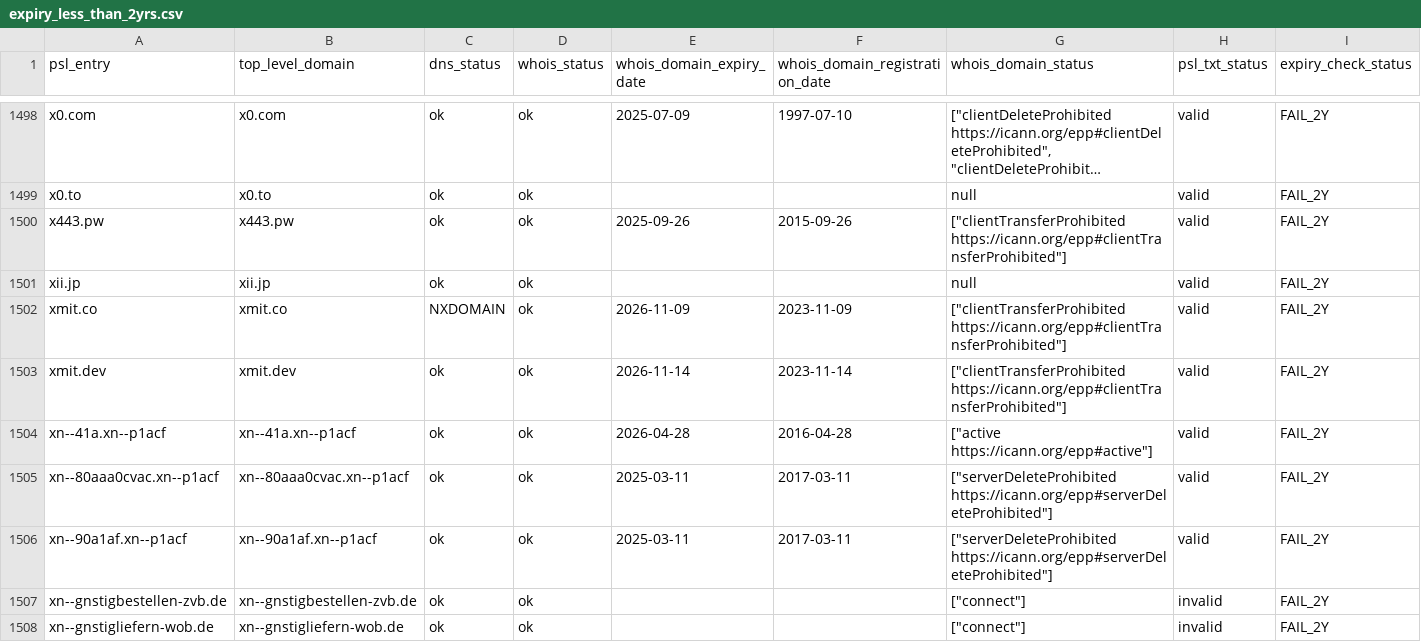
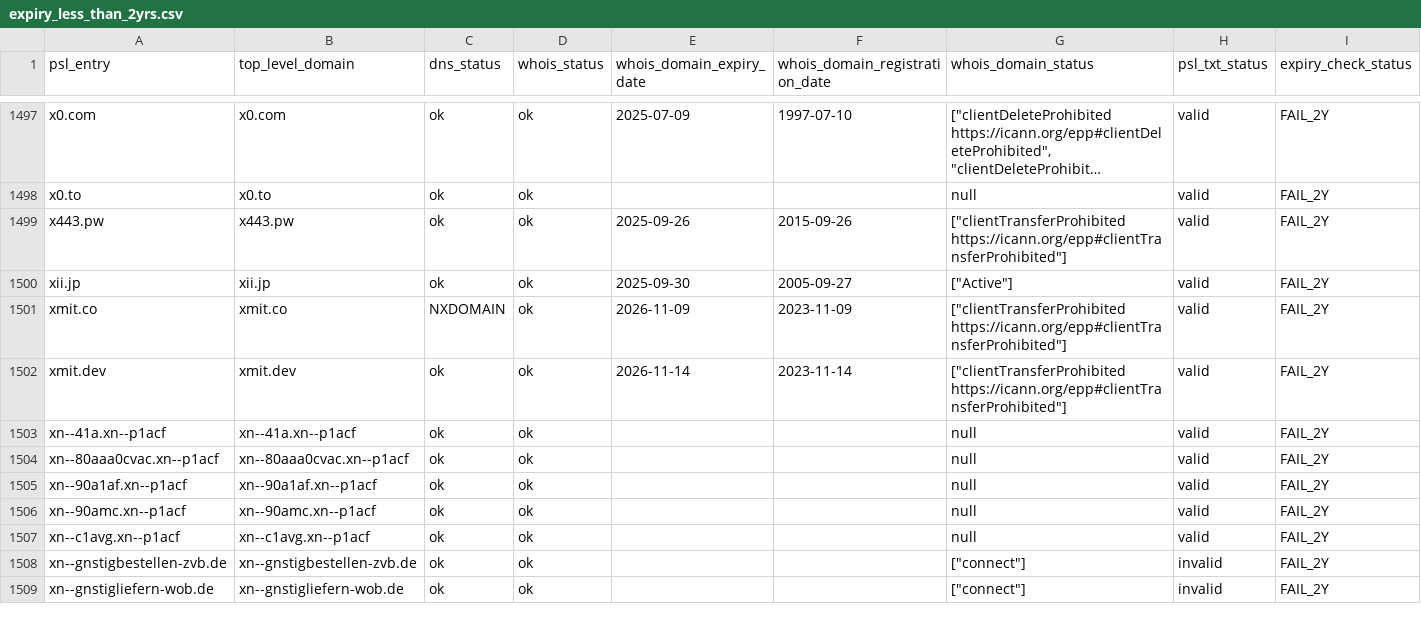
Before and after one commit to groundcat/PSL-private-domains-checker, a CSV file: data/expiry_less_than_2yrs.csv, drawn as a sheet; only a part is shown, gaps mark what is left out; long unchanged cells end in …; the diff covers the shown part only.

```diff
--- a/data/expiry_less_than_2yrs.csv
+++ b/data/expiry_less_than_2yrs.csv
@@ -1500,8 +1499,10 @@ x0.to,x0.to,ok,ok,,,null,valid,FAIL_2Y
 x443.pw,x443.pw,ok,ok,2025-09-26,2015-09-26,"[""clientTransferProhibited https://icann.org/epp#clientTransferProhibited""]",valid,FAIL_2Y
-xii.jp,xii.jp,ok,ok,,,null,valid,FAIL_2Y
+xii.jp,xii.jp,ok,ok,2025-09-30,2005-09-27,"[""Active""]",valid,FAIL_2Y
 xmit.co,xmit.co,NXDOMAIN,ok,2026-11-09,2023-11-09,"[""clientTransferProhibited https://icann.org/epp#clientTransferProhibited""]",valid,FAIL_2Y
 xmit.dev,xmit.dev,ok,ok,2026-11-14,2023-11-14,"[""clientTransferProhibited https://icann.org/epp#clientTransferProhibited""]",valid,FAIL_2Y
-xn--41a.xn--p1acf,xn--41a.xn--p1acf,ok,ok,2026-04-28,2016-04-28,"[""active https://icann.org/epp#active""]",valid,FAIL_2Y
-xn--80aaa0cvac.xn--p1acf,xn--80aaa0cvac.xn--p1acf,ok,ok,2025-03-11,2017-03-11,"[""serverDeleteProhibited https://icann.org/epp#serverDeleteProhibited""]",valid,FAIL_2Y
-xn--90a1af.xn--p1acf,xn--90a1af.xn--p1acf,ok,ok,2025-03-11,2017-03-11,"[""serverDeleteProhibited https://icann.org/epp#serverDeleteProhibited""]",valid,FAIL_2Y
+xn--41a.xn--p1acf,xn--41a.xn--p1acf,ok,ok,,,null,valid,FAIL_2Y
+xn--80aaa0cvac.xn--p1acf,xn--80aaa0cvac.xn--p1acf,ok,ok,,,null,valid,FAIL_2Y
+xn--90a1af.xn--p1acf,xn--90a1af.xn--p1acf,ok,ok,,,null,valid,FAIL_2Y
+xn--90amc.xn--p1acf,xn--90amc.xn--p1acf,ok,ok,,,null,valid,FAIL_2Y
+xn--c1avg.xn--p1acf,xn--c1avg.xn--p1acf,ok,ok,,,null,valid,FAIL_2Y
 xn--gnstigbestellen-zvb.de,xn--gnstigbestellen-zvb.de,ok,ok,,,"[""connect""]",invalid,FAIL_2Y
```
Also changed, not shown: 1 added row, 1 removed row and 154 edited cells elsewhere in this file, data/all.csv, data/missing_psl_txt.csv, 1 other file.
